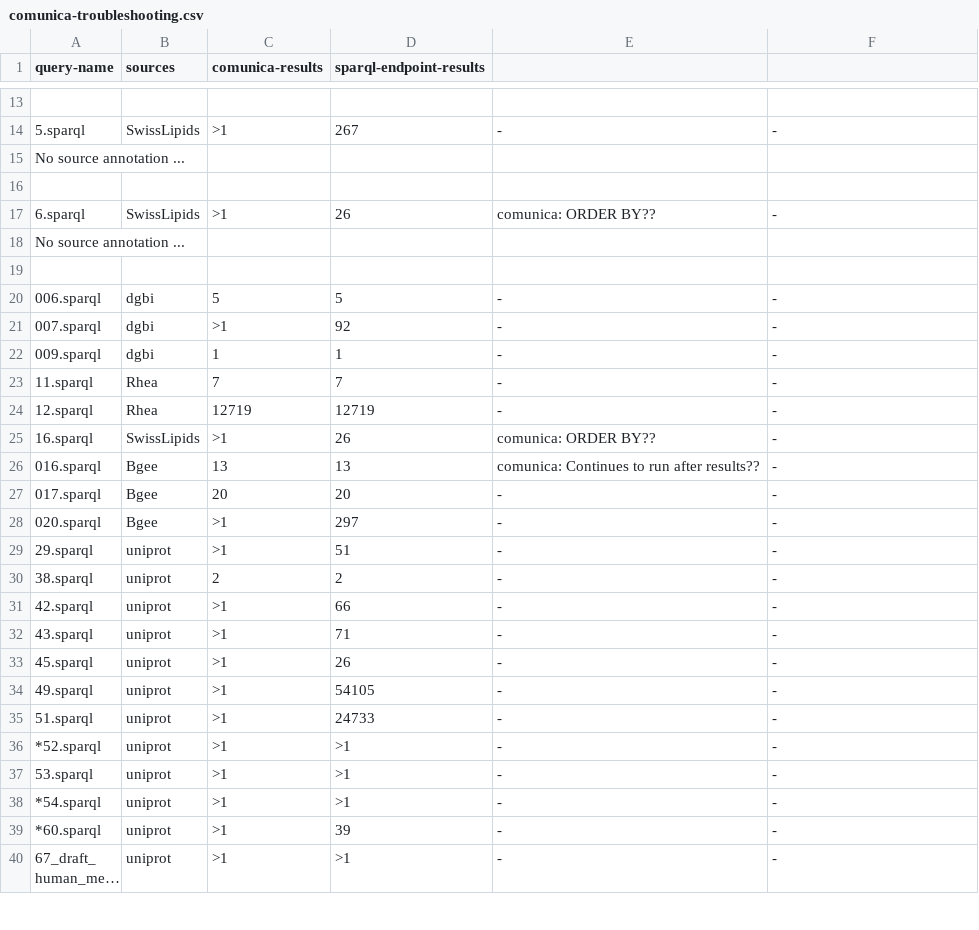
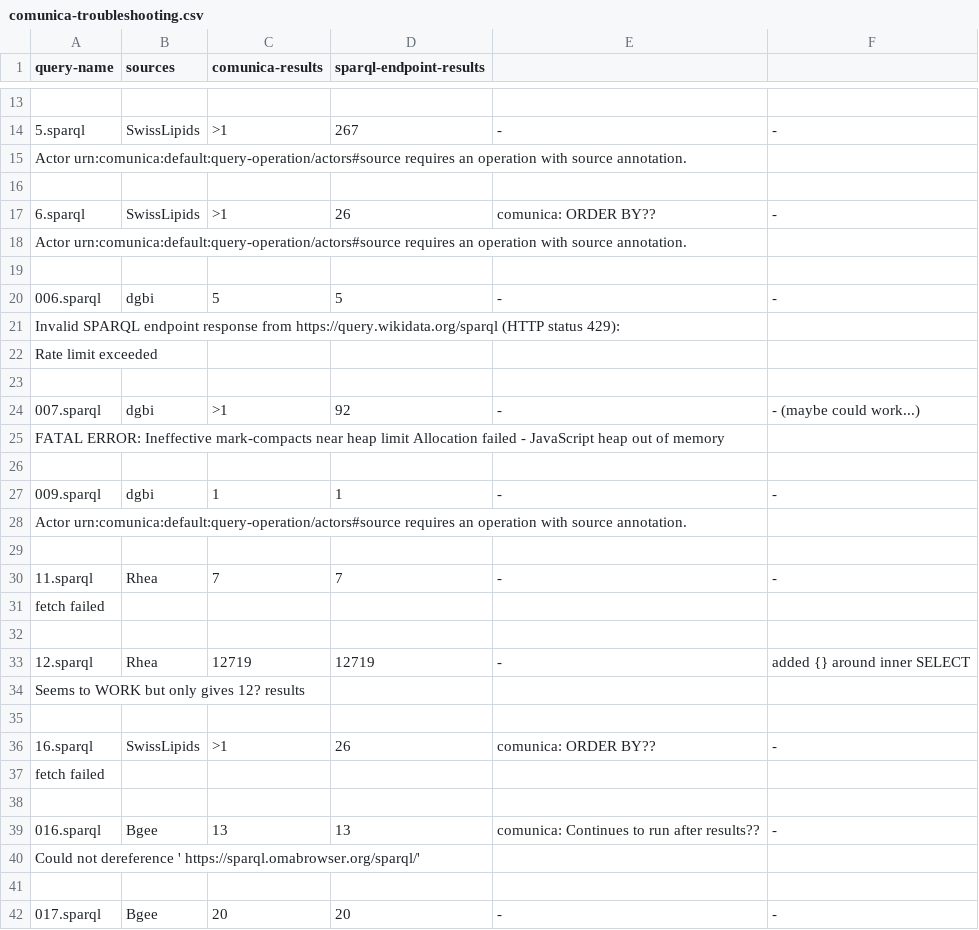
Before and after one commit to ecrum19/realfedinit, a CSV file: experiments/no-service-comboi/comunica-troubleshooting.csv, drawn as a sheet; only a part is shown, gaps mark what is left out; the shorter side is filled out with more unchanged rows; long unchanged cells end in …; addresses are those after the commit; the diff covers the shown part only; the diff names each change by its address in the sheet, - before the commit and + after, or states it on an @@ line.

Commit message:
query refactoring and results recording

```diff
--- a/experiments/no-service-comboi/comunica-troubleshooting.csv
+++ b/experiments/no-service-comboi/comunica-troubleshooting.csv
-A15 (query-name): No source annotation ...
+A15 (query-name): Actor urn:comunica:default:query-operation/actors#source requires an operation with source annotation.
-A18 (query-name): No source annotation ...
+A18 (query-name): Actor urn:comunica:default:query-operation/actors#source requires an operation with source annotation.
+row 21: Invalid SPARQL endpoint response from https://query.wikidata.org/sparql (HTTP status 429):
+row 22: Rate limit exceeded
+row 23: (empty)
-F24: -
+F24: - (maybe could work...)
+row 25: FATAL ERROR: Ineffective mark-compacts near heap limit Allocation failed - JavaScript heap out of memory
+row 26: (empty)
+row 28: Actor urn:comunica:default:query-operation/actors#source requires an operation with source annotation.
+row 29: (empty)
+row 31: fetch failed
+row 32: (empty)
-F33: -
+F33: added {} around inner SELECT
+row 34: Seems to WORK but only gives 12? results
+row 35: (empty)
+row 37: fetch failed
+row 38: (empty)
+row 40: Could not dereference ' https://sparql.omabrowser.org/sparql/'
+row 41: (empty)
```
Also changed, not shown: 20 added rows, 18 removed rows and 1 edited cell elsewhere in this file, experiments/default-service-i/query_trouble-shooting.csv, 19 other files.
